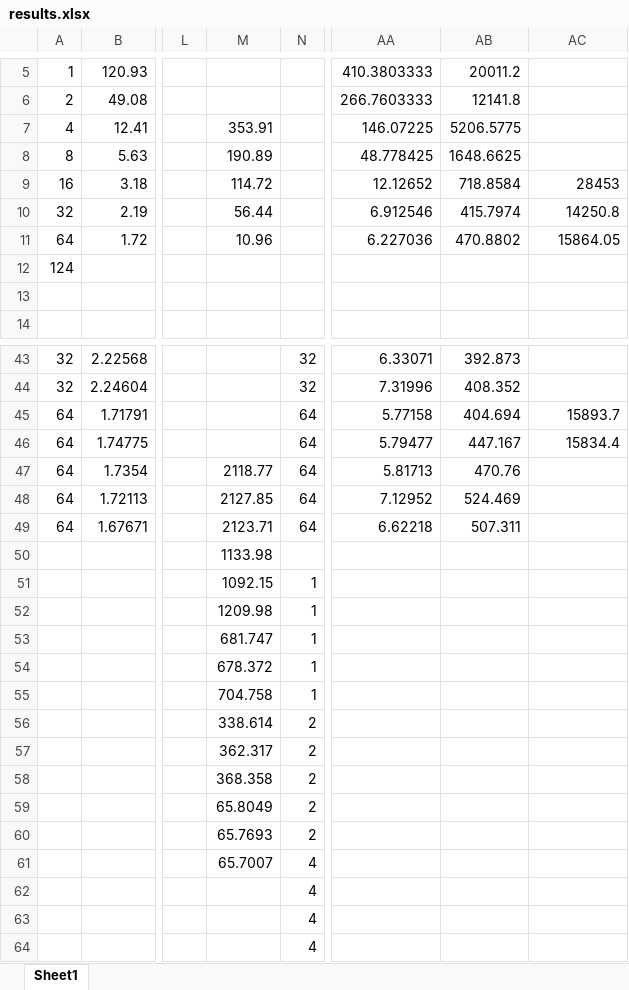
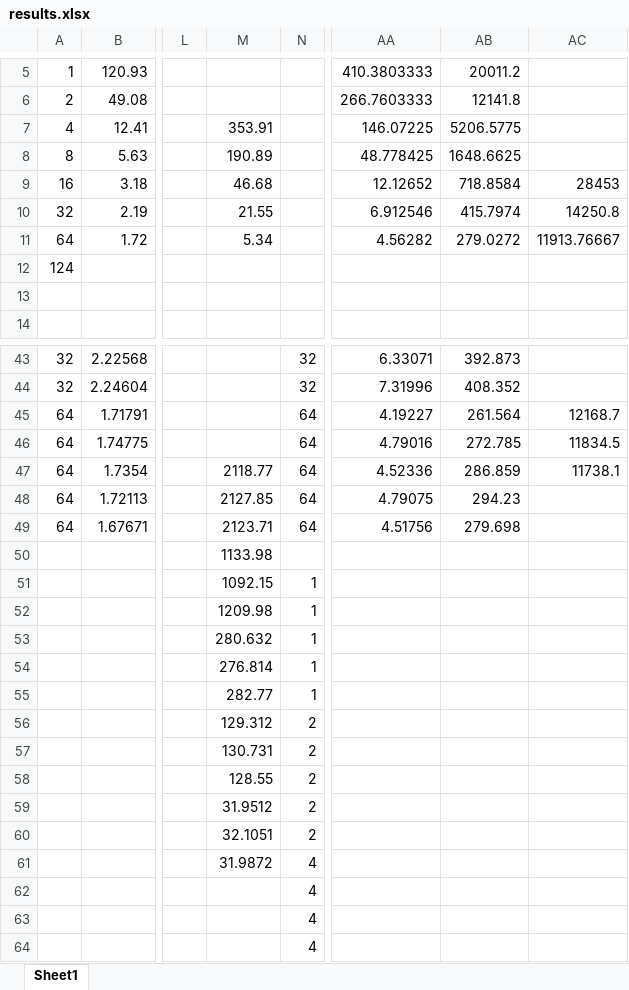
Before and after one commit to sjplimp/mapreduce, an Excel workbook: paper/results.xlsx, sheet Sheet1, drawn as a sheet; only a part is shown, gaps mark what is left out; values as stored, in another font and other column widths than the file's, no borders; charts and pictures not drawn; the diff covers the shown part only; the diff names each change by its address in the sheet, - before the commit and + after, or states it on an @@ line.

Commit message:
Updated because of bad nodes
git-svn-id: svn+ssh://software-srn.sandia.gov/svn/mapreduce/trunk@618 3fc257bb-8550-0410-81b3-a5c103da83f7

```diff
--- a/paper/results.xlsx (sheet Sheet1)
+++ b/paper/results.xlsx (sheet Sheet1)
-M9: 114.72
+M9: 46.68
-M10: 56.44
+M10: 21.55
-M11: 10.96
+M11: 5.34
-AA11: 6.227036
+AA11: 4.56282
-AB11: 470.8802
+AB11: 279.0272
-AC11: 15864.05
+AC11: 11913.76667
-AA45: 5.77158
+AA45: 4.19227
-AB45: 404.694
+AB45: 261.564
-AC45: 15893.7
+AC45: 12168.7
-AA46: 5.79477
+AA46: 4.79016
-AB46: 447.167
+AB46: 272.785
-AC46: 15834.4
+AC46: 11834.5
-AA47: 5.81713
+AA47: 4.52336
-AB47: 470.76
+AB47: 286.859
-AC47: (empty)
+AC47: 11738.1
-AA48: 7.12952
+AA48: 4.79075
-AB48: 524.469
+AB48: 294.23
-AA49: 6.62218
+AA49: 4.51756
-AB49: 507.311
+AB49: 279.698
-M53: 681.747
+M53: 280.632
-M54: 678.372
+M54: 276.814
-M55: 704.758
+M55: 282.77
-M56: 338.614
+M56: 129.312
-M57: 362.317
+M57: 130.731
-M58: 368.358
+M58: 128.55
-M59: 65.8049
+M59: 31.9512
-M60: 65.7693
+M60: 32.1051
-M61: 65.7007
+M61: 31.9872
```
Also changed, not shown: 7 edited cells elsewhere in this sheet, charts or pictures.
